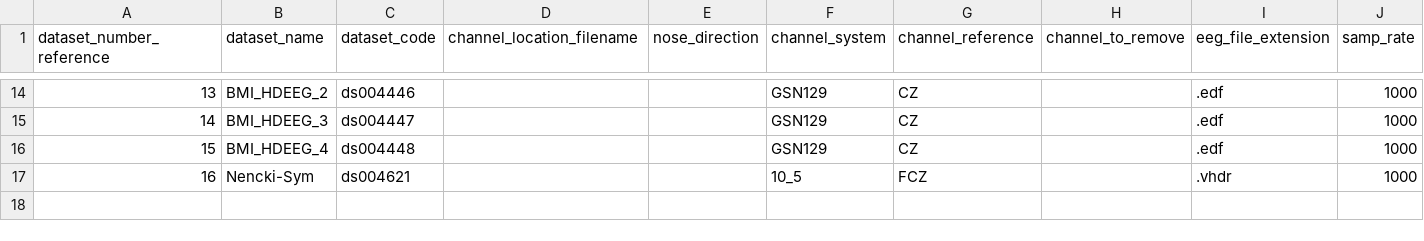
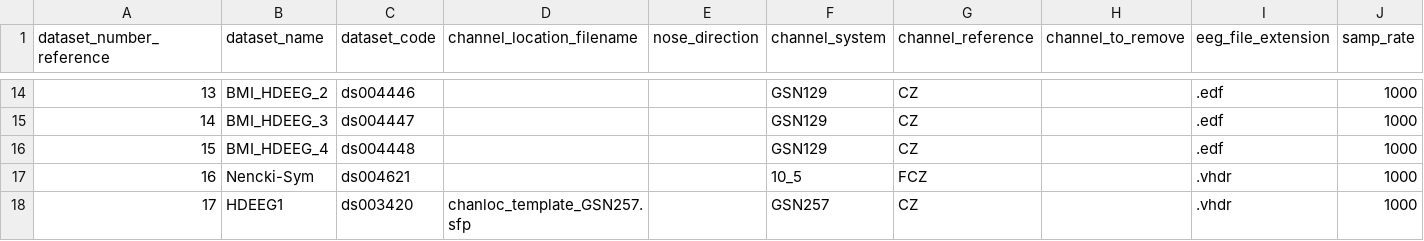
Before and after one commit to MedMaxLab/BIDSAlign, a TSV file: DATASET_INFO.tsv, drawn as a sheet; only a part is shown, gaps mark what is left out; the diff names each change by its address in the sheet, - before the commit and + after, or states it on an @@ line.

Commit message:
add HDEEG1 - add visualization tools - solved issues

```diff
--- a/DATASET_INFO.tsv
+++ b/DATASET_INFO.tsv
+row 18: 17 | HDEEG1 | ds003420 | chanloc_template_GSN257.sfp |  | GSN257 | CZ |  | .vhdr | 1000
```
Also changed, not shown: 13 other files.
